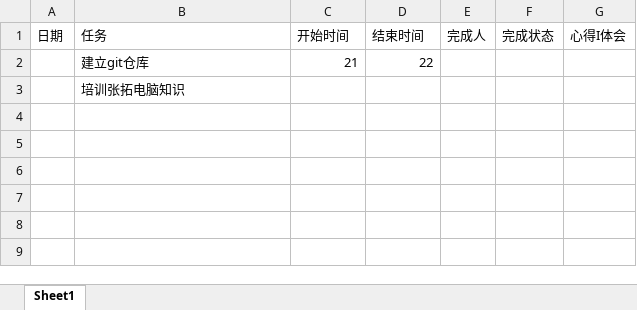
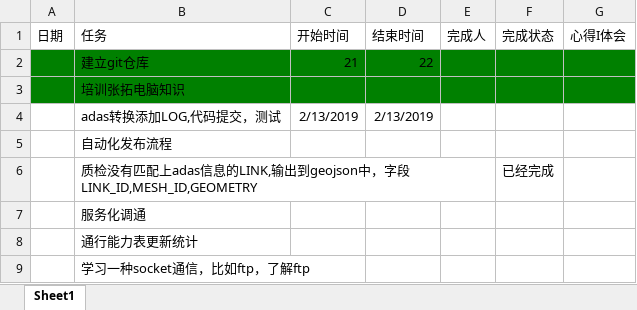
Before and after one commit to zhangsengithub/zhangtuo, an Excel workbook: zhangsen.xlsx, sheet Sheet1, drawn as a sheet; values as stored, in another font and other column widths than the file's, no borders; the diff names each change by its address in the sheet, - before the commit and + after, or states it on an @@ line.

Commit message:
commit all

```diff
--- a/zhangsen.xlsx (sheet Sheet1)
+++ b/zhangsen.xlsx (sheet Sheet1)
-A2:G3 fill: none
+A2:G3 fill: #008000
+row 4:  | adas转换添加LOG,代码提交，测试 | 2/13/2019 | 2/13/2019
+row 5:  | 自动化发布流程
+row 6:  | 质检没有匹配上adas信息的LINK,输出到geojson中，字段LINK_ID,MESH_ID,GEOMETRY |  |  |  | 已经完成
+row 7:  | 服务化调通
+row 8:  | 通行能力表更新统计
+row 9:  | 学习一种socket通信，比如ftp，了解ftp
```
